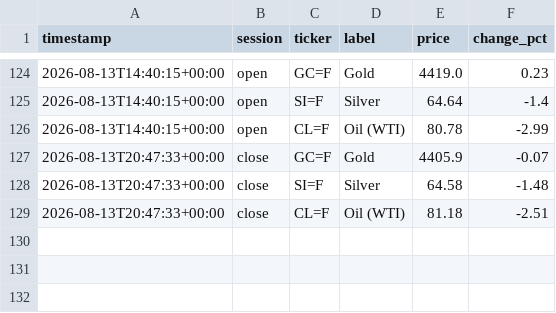
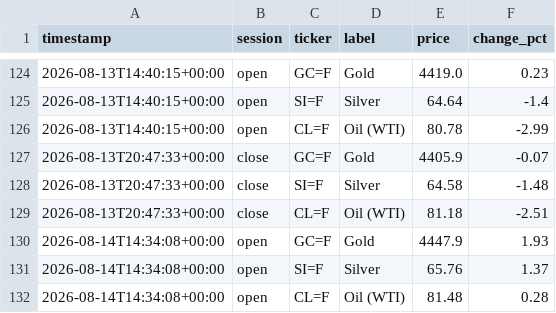
Before and after one commit to ericustayev-dot/Thecolorgreen, a CSV file: commodities_history.csv, drawn as a sheet; only a part is shown, gaps mark what is left out.

```diff
--- a/commodities_history.csv
+++ b/commodities_history.csv
@@ -129 +129,4 @@ timestamp,session,ticker,label,price,change_pct
 2026-08-13T20:47:33+00:00,close,CL=F,Oil (WTI),81.18,-2.51
+2026-08-14T14:34:08+00:00,open,GC=F,Gold,4447.9,1.93
+2026-08-14T14:34:08+00:00,open,SI=F,Silver,65.76,1.37
+2026-08-14T14:34:08+00:00,open,CL=F,Oil (WTI),81.48,0.28
```
Also changed, not shown: history.csv, world_news_log.csv, 1 other file.
